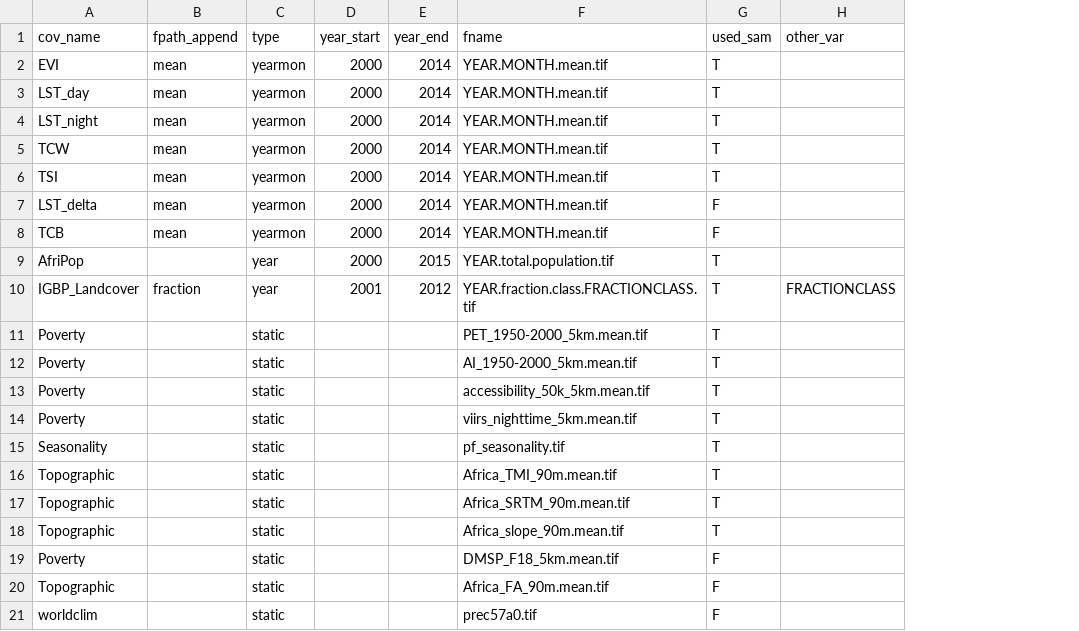
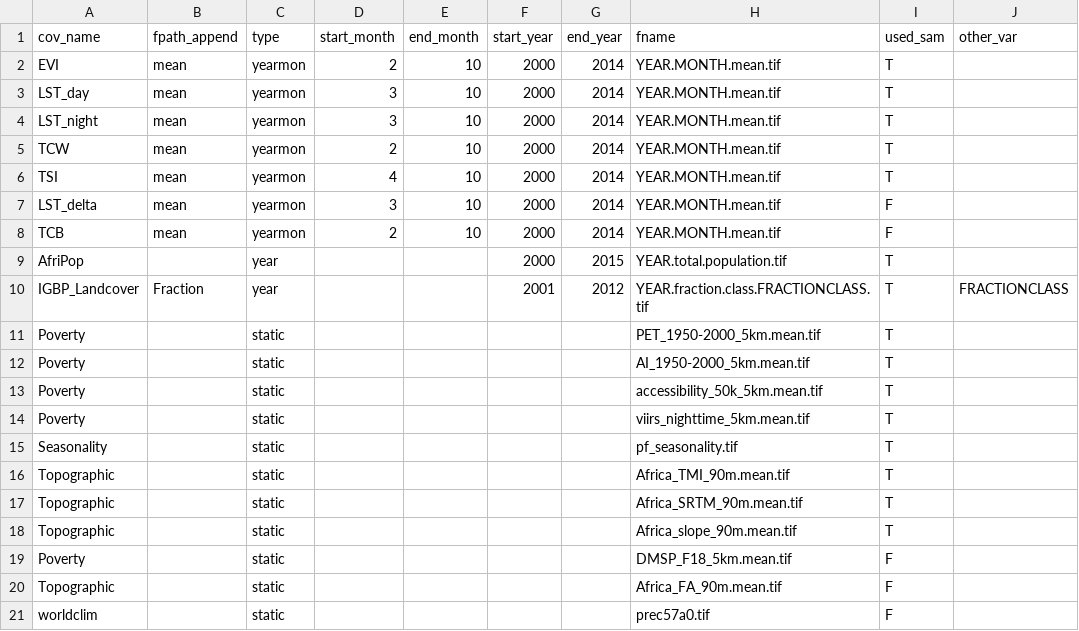
Before and after one commit to InstituteforDiseaseModeling/archetypes-intervention-impact, a CSV file: itn_cube/generate_results/amelia_refactor/covariate_key.csv, drawn as a sheet; only a part is shown; addresses are those after the commit; the diff names each change by its address in the sheet, - before the commit and + after, or states it on an @@ line.

Commit message:
fix bugs, get running on gcloud. todo: address bug in annual covariate code

```diff
--- a/itn_cube/generate_results/amelia_refactor/covariate_key.csv
+++ b/itn_cube/generate_results/amelia_refactor/covariate_key.csv
+column D (start_month), rows 2-8: 2 | 3 | 3 | 2 | 4 | 3 | 2
+column E (end_month), rows 2-8: all 10
-F1: year_start
+F1: start_year
-G1: year_end
+G1: end_year
-B10 (fpath_append): fraction
+B10 (fpath_append): Fraction
```
Also changed, not shown: 1 other file.
